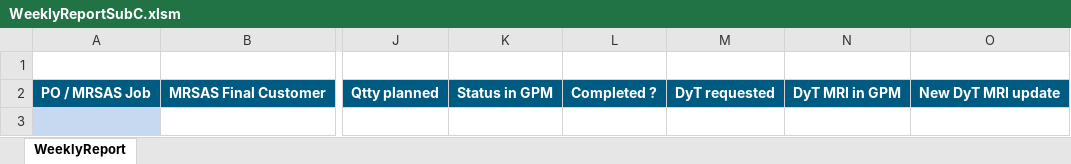
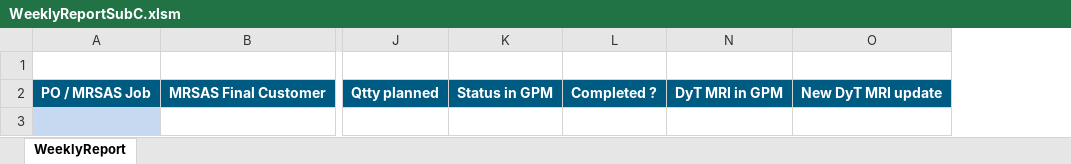
Before and after one commit to DorinnB/GPM, an Excel workbook: templates/WeeklyReportSubC.xlsm, sheet WeeklyReport, drawn as a sheet; only a part is shown, gaps mark what is left out; values as stored, in another font and other column widths than the file's, no borders; the diff names each change by its address in the sheet, - before the commit and + after, or states it on an @@ line.

Commit message:
weeklyreportsubC color

```diff
--- a/templates/WeeklyReportSubC.xlsm (sheet WeeklyReport)
+++ b/templates/WeeklyReportSubC.xlsm (sheet WeeklyReport)
@@ column M hidden, row 2: DyT requested @@
```
Also changed, not shown: 1 other file.
